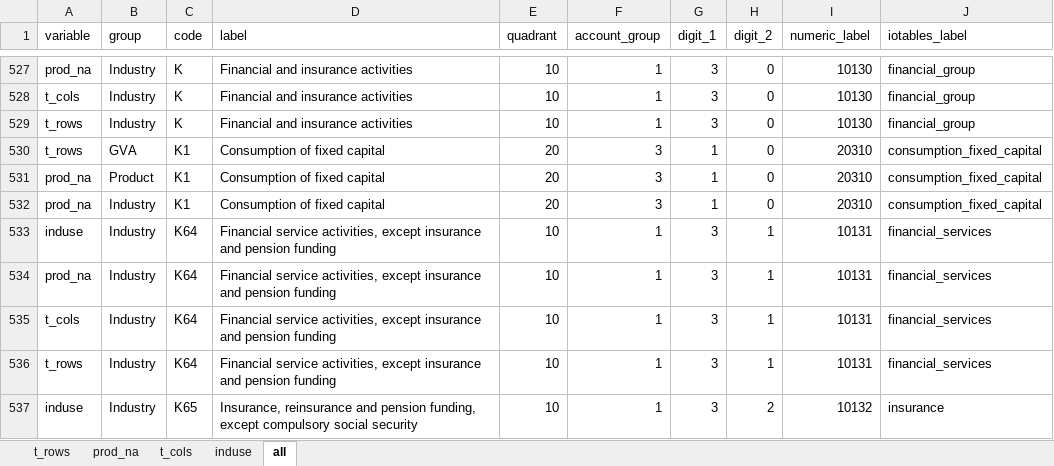
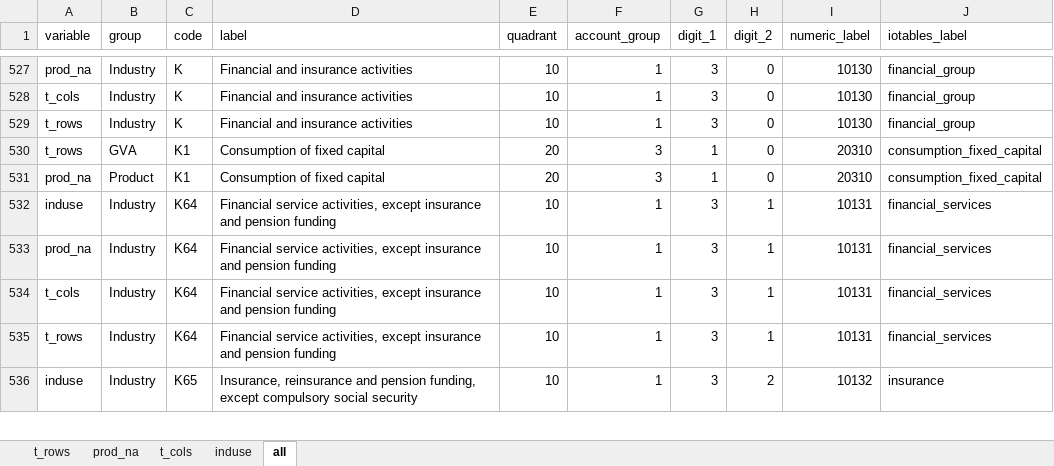
Before and after one commit to rOpenGov/iotables, an Excel workbook: data-raw/metadata.xlsx, sheet all, drawn as a sheet; only a part is shown, gaps mark what is left out; values as stored, in another font and other column widths than the file's, no borders; conditional formats not drawn; the diff names each change by its address in the sheet, - before the commit and + after, or states it on an @@ line.

Commit message:
remove duplicate row entry

```diff
--- a/data-raw/metadata.xlsx (sheet all)
+++ b/data-raw/metadata.xlsx (sheet all)
-row 532: prod_na | Industry | K1 | Consumption of fixed capital | 20 | 3 | 1 | 0 | 20310 | consumption_fixed_capital
```
Also changed, not shown: 1 other file.
